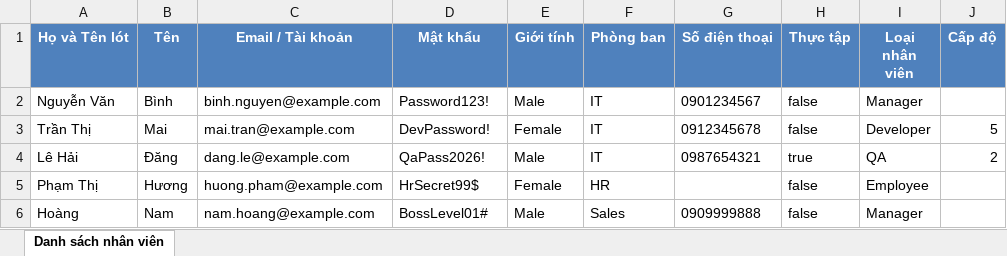
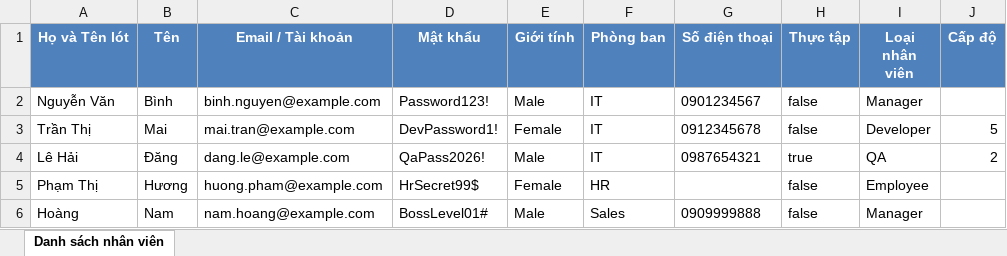
Before and after one commit to NguyenMTue/AttendanceMaSys, an Excel workbook: FileExcel/Danh_sach_nhan_vien_VI.xlsx, sheet Danh sách nhân viên, drawn as a sheet; only a part is shown; values as stored, in another font and other column widths than the file's, no borders; the diff names each change by its address in the sheet, - before the commit and + after, or states it on an @@ line.

```diff
--- a/FileExcel/Danh_sach_nhan_vien_VI.xlsx (sheet Danh sách nhân viên)
+++ b/FileExcel/Danh_sach_nhan_vien_VI.xlsx (sheet Danh sách nhân viên)
-D3 (Mật khẩu): DevPassword!
+D3 (Mật khẩu): DevPassword1!
```
Also changed, not shown: 17 other files.
